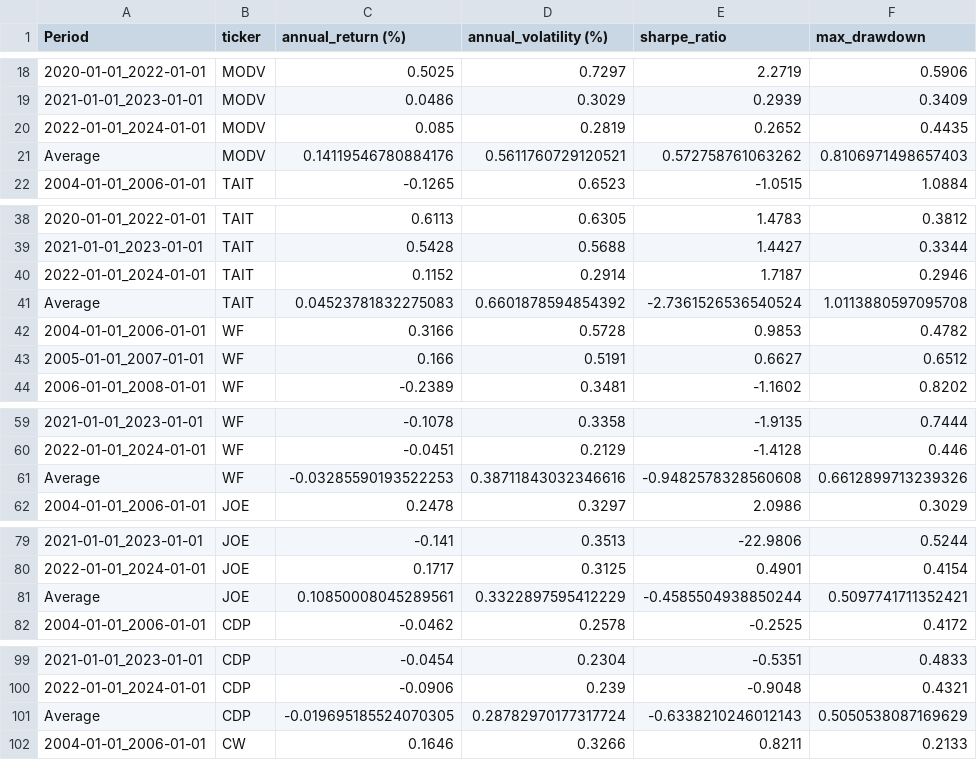
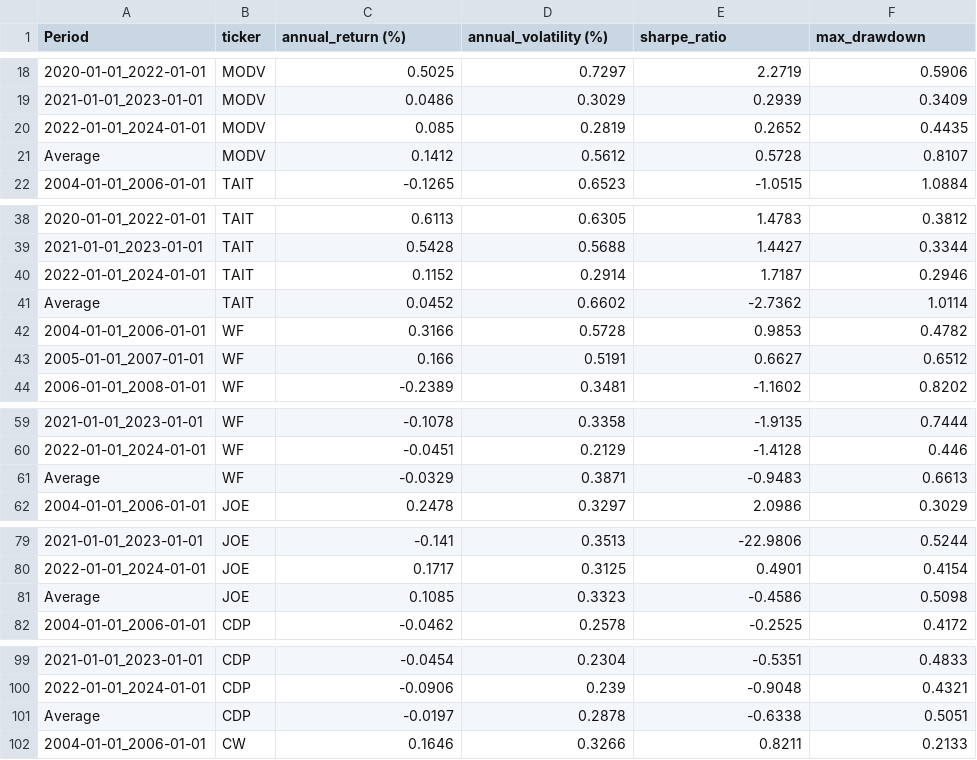
Before and after one commit to waylonli/FINSABER, a CSV file: preliminary/output/random_10/SMACrossStrategy/results.csv, drawn as a sheet; only a part is shown, gaps mark what is left out; removed rows and columns are numbered as before the commit, all else as after; the diff covers the shown part only; the diff names each change by its address in the sheet, - before the commit and + after, or states it on an @@ line.

Commit message:
Update backtesting results

```diff
--- a/preliminary/output/random_10/SMACrossStrategy/results.csv
+++ b/preliminary/output/random_10/SMACrossStrategy/results.csv
-row 21: Average | MODV | 0.14119546780884176 | 0.5611760729120521 | 0.572758761063262 | 0.8106971498657403
+row 21: Average | MODV | 0.1412 | 0.5612 | 0.5728 | 0.8107
-row 41: Average | TAIT | 0.04523781832275083 | 0.6601878594854392 | -2.7361526536540524 | 1.0113880597095708
+row 41: Average | TAIT | 0.0452 | 0.6602 | -2.7362 | 1.0114
-row 61: Average | WF | -0.03285590193522253 | 0.38711843032346616 | -0.9482578328560608 | 0.6612899713239326
+row 61: Average | WF | -0.0329 | 0.3871 | -0.9483 | 0.6613
-row 81: Average | JOE | 0.10850008045289561 | 0.3322897595412229 | -0.4585504938850244 | 0.5097741711352421
+row 81: Average | JOE | 0.1085 | 0.3323 | -0.4586 | 0.5098
-row 101: Average | CDP | -0.019695185524070305 | 0.28782970177317724 | -0.6338210246012143 | 0.5050538087169629
+row 101: Average | CDP | -0.0197 | 0.2878 | -0.6338 | 0.5051
```
Also changed, not shown: 5 added rows and 5 removed rows elsewhere in this file, preliminary/output/random_10/BuyAndHoldStrategy/results.csv, preliminary/output/random_10/TrendFollowingStrategy/results.csv, 8 other files.
